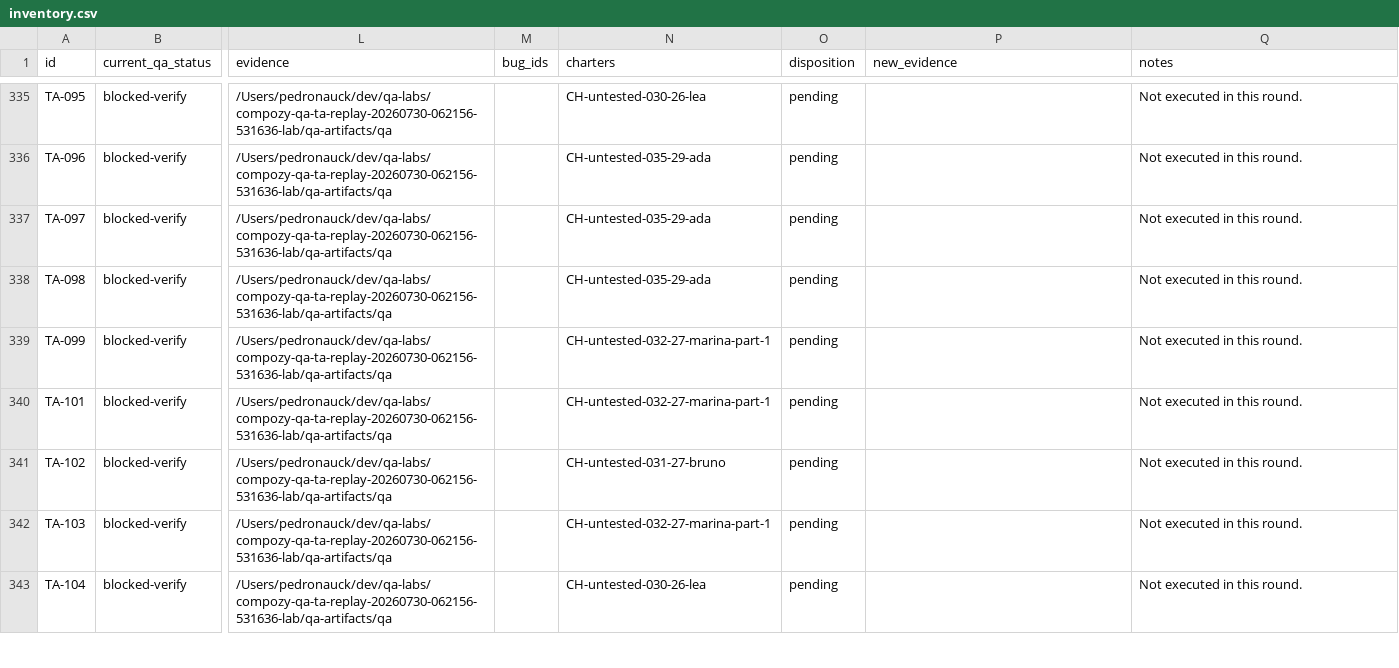
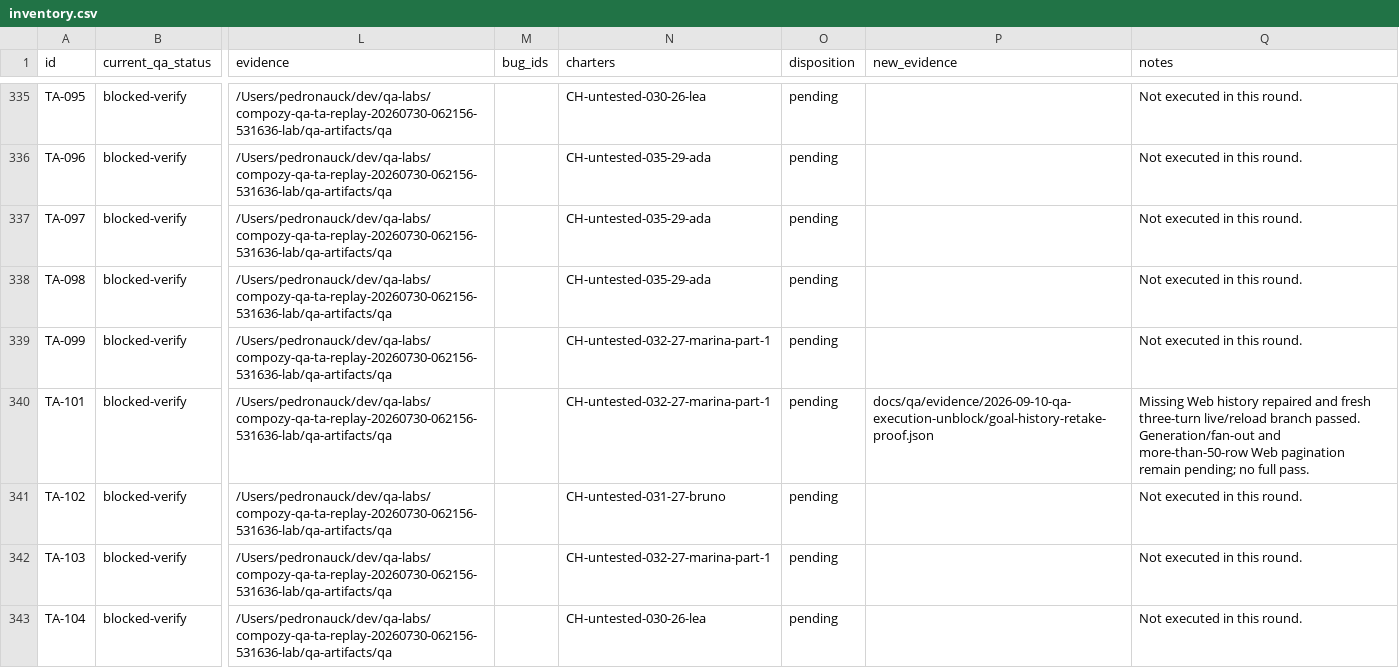
Before and after one commit to compozy/compozy, a CSV file: docs/qa/reports/2026-09-10-qa-execution-unblock/inventory.csv, drawn as a sheet; only a part is shown, gaps mark what is left out; the diff names each change by its address in the sheet, - before the commit and + after, or states it on an @@ line.

Commit message:
fix: restore Goal turn history in Run Inspect
Restore the scoped paged turn read and live rereads in the current Inspect disclosure. Preserve ordered outcomes, blockers, criteria and evidence, with explicit loading and failure states.

Verified with canonical regressions, the local gate, and a fresh three-turn Cursor/Grok replay across Web, CLI, HTTP and UDS. Record the subsequent draft composer finding for the continuing QA run.

```diff
--- a/docs/qa/reports/2026-09-10-qa-execution-unblock/inventory.csv
+++ b/docs/qa/reports/2026-09-10-qa-execution-unblock/inventory.csv
-P340 (new_evidence): (empty)
+P340 (new_evidence): docs/qa/evidence/2026-09-10-qa-execution-unblock/goal-history-retake-proof.json
-Q340 (notes): Not executed in this round.
+Q340 (notes): Missing Web history repaired and fresh three-turn live/reload branch passed. Generation/fan-out and more-than-50-row Web pagination remain pending; no full pass.
```
Also changed, not shown: 30 other files.
